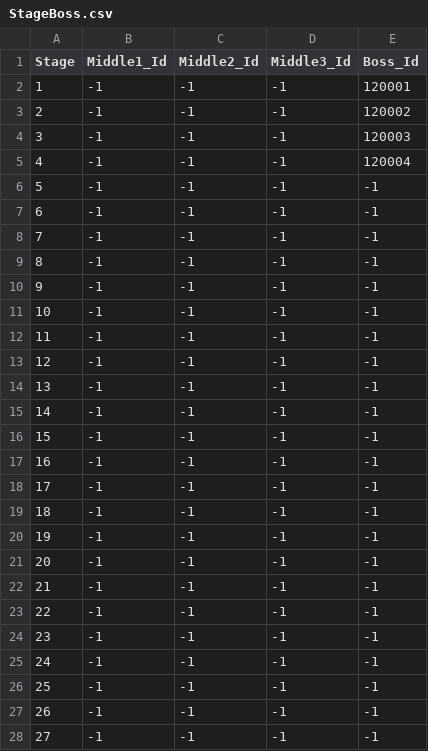
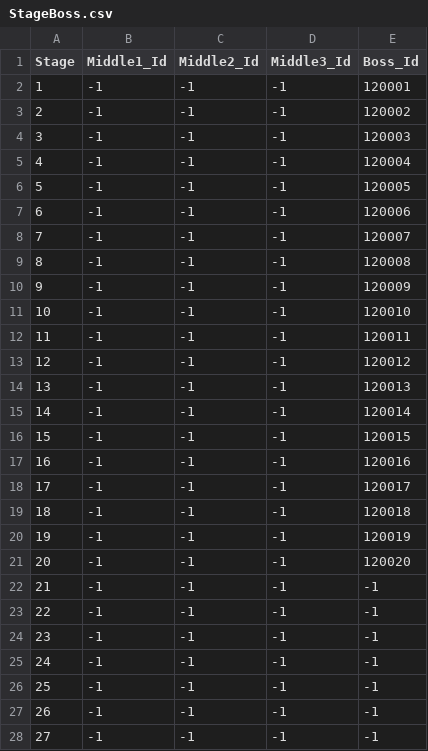
Before and after one commit to qkrkwl6666/TangTangHuru, a CSV file: Assets/08.DataTable/StageBoss.csv, drawn as a sheet; only a part is shown.

```diff
--- a/Assets/08.DataTable/StageBoss.csv
+++ b/Assets/08.DataTable/StageBoss.csv
@@ -5,18 +5,18 @@
 4,-1,-1,-1,120004
-5,-1,-1,-1,-1
-6,-1,-1,-1,-1
-7,-1,-1,-1,-1
-8,-1,-1,-1,-1
-9,-1,-1,-1,-1
-10,-1,-1,-1,-1
-11,-1,-1,-1,-1
-12,-1,-1,-1,-1
-13,-1,-1,-1,-1
-14,-1,-1,-1,-1
-15,-1,-1,-1,-1
-16,-1,-1,-1,-1
-17,-1,-1,-1,-1
-18,-1,-1,-1,-1
-19,-1,-1,-1,-1
-20,-1,-1,-1,-1
+5,-1,-1,-1,120005
+6,-1,-1,-1,120006
+7,-1,-1,-1,120007
+8,-1,-1,-1,120008
+9,-1,-1,-1,120009
+10,-1,-1,-1,120010
+11,-1,-1,-1,120011
+12,-1,-1,-1,120012
+13,-1,-1,-1,120013
+14,-1,-1,-1,120014
+15,-1,-1,-1,120015
+16,-1,-1,-1,120016
+17,-1,-1,-1,120017
+18,-1,-1,-1,120018
+19,-1,-1,-1,120019
+20,-1,-1,-1,120020
 21,-1,-1,-1,-1
```
Also changed, not shown: Assets/08.DataTable/Boss.csv, Assets/08.DataTable/Monster.csv, 5 other files.
